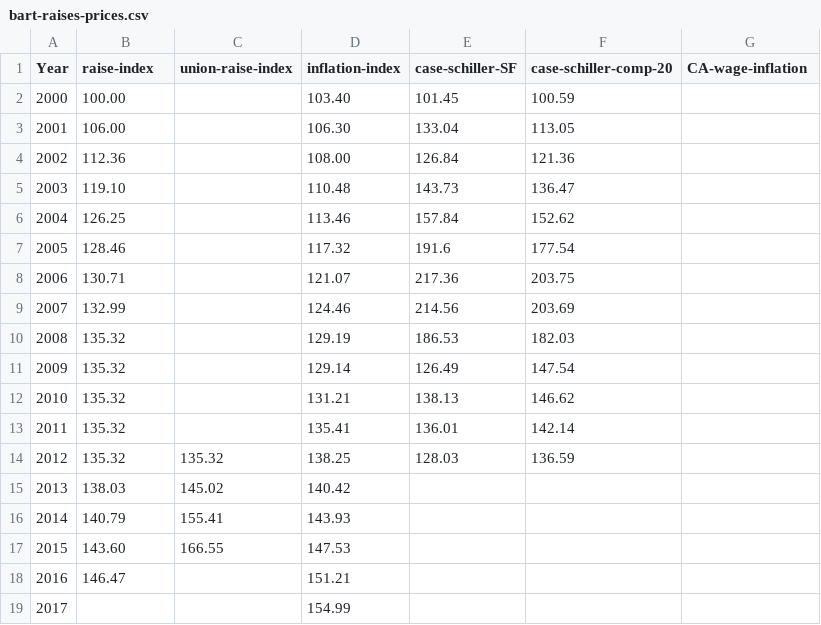
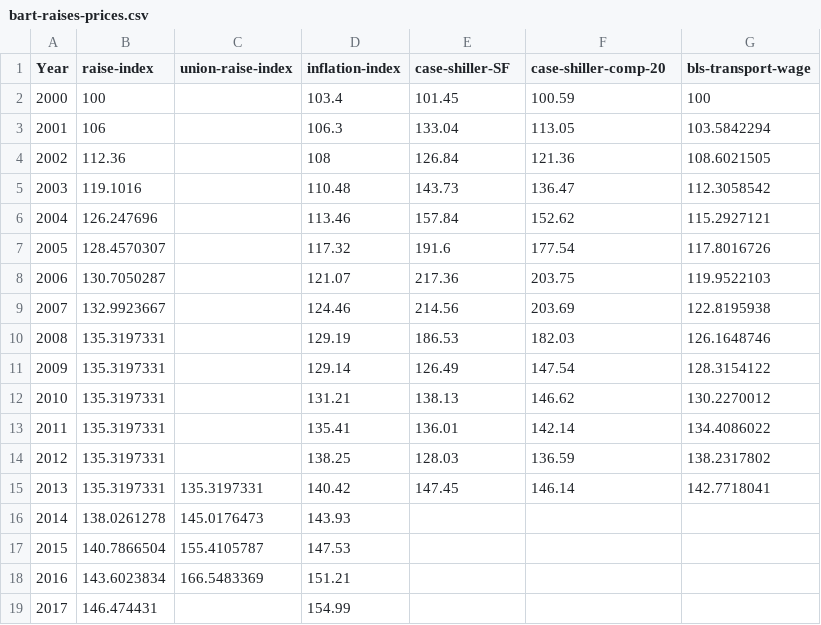
Before and after one commit to enjalot/bart, a CSV file: data/bart-raises-prices.csv, drawn as a sheet.

Commit message:
update bart raises data

```diff
--- a/data/bart-raises-prices.csv
+++ b/data/bart-raises-prices.csv
@@ -1,19 +1,19 @@
-Year,raise-index,union-raise-index,inflation-index,case-schiller-SF,case-schiller-comp-20,CA-wage-inflation
-2000,100.00,,103.40,101.45,100.59,
-2001,106.00,,106.30,133.04,113.05,
-2002,112.36,,108.00,126.84,121.36,
-2003,119.10,,110.48,143.73,136.47,
-2004,126.25,,113.46,157.84,152.62,
-2005,128.46,,117.32,191.6,177.54,
-2006,130.71,,121.07,217.36,203.75,
-2007,132.99,,124.46,214.56,203.69,
-2008,135.32,,129.19,186.53,182.03,
-2009,135.32,,129.14,126.49,147.54,
-2010,135.32,,131.21,138.13,146.62,
-2011,135.32,,135.41,136.01,142.14,
-2012,135.32,135.32,138.25,128.03,136.59,
-2013,138.03,145.02,140.42,,,
-2014,140.79,155.41,143.93,,,
-2015,143.60,166.55,147.53,,,
-2016,146.47,,151.21,,,
-2017,,,154.99,,,
+Year,raise-index,union-raise-index,inflation-index,case-shiller-SF,case-shiller-comp-20,bls-transport-wage
+2000,100,,103.4,101.45,100.59,100
+2001,106,,106.3,133.04,113.05,103.5842294
+2002,112.36,,108,126.84,121.36,108.6021505
+2003,119.1016,,110.48,143.73,136.47,112.3058542
+2004,126.247696,,113.46,157.84,152.62,115.2927121
+2005,128.4570307,,117.32,191.6,177.54,117.8016726
+2006,130.7050287,,121.07,217.36,203.75,119.9522103
+2007,132.9923667,,124.46,214.56,203.69,122.8195938
+2008,135.3197331,,129.19,186.53,182.03,126.1648746
+2009,135.3197331,,129.14,126.49,147.54,128.3154122
+2010,135.3197331,,131.21,138.13,146.62,130.2270012
+2011,135.3197331,,135.41,136.01,142.14,134.4086022
+2012,135.3197331,,138.25,128.03,136.59,138.2317802
+2013,135.3197331,135.3197331,140.42,147.45,146.14,142.7718041
+2014,138.0261278,145.0176473,143.93,,,
+2015,140.7866504,155.4105787,147.53,,,
+2016,143.6023834,166.5483369,151.21,,,
+2017,146.474431,,154.99,,,
```
Also changed, not shown: 1 other file.
